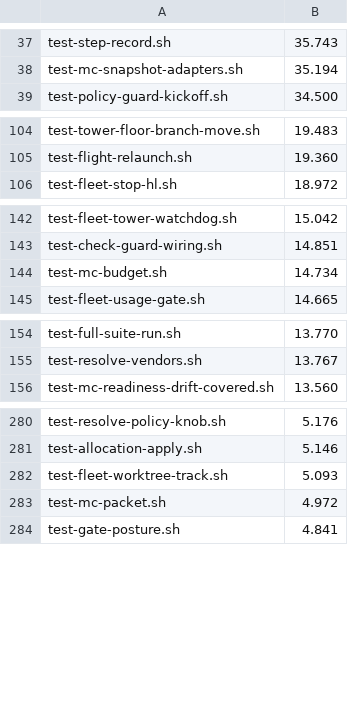
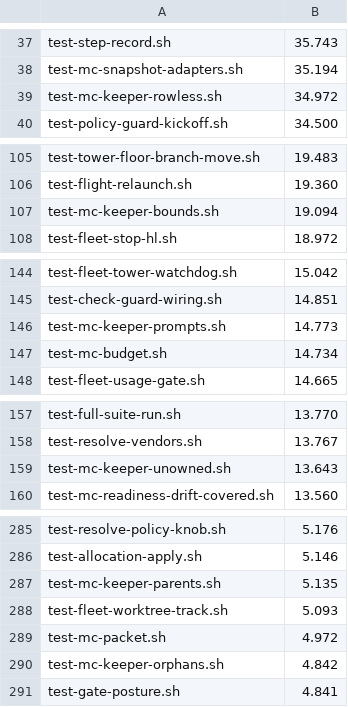
Before and after one commit to inkatze/planwright, a TSV file: config/test-durations.tsv, drawn as a sheet; only a part is shown, gaps mark what is left out; the diff covers the shown part only.

Commit message:
test: split the mc-keeper suite so each file runs well under the time budget
The keeper suite had grown past the 120s per-file budget (128.9s on Linux CI,
273s on macOS), so any PR whose shard drew it could fail the time gate. Its
cases move unchanged into seven files grouped by what they check: landing
sweeps and pipelining, pending-prompt announcements, the pending-age setting
and failed sweeps, unowned routing, step-session parents, orphans, and the
session bounds. The shared setup and stream-json helpers now live in
tests/lib/mc-keeper-fixture.sh. The seven files emit the same ok labels as the
old file.

The duration table drops the old row for seven rows, each the old file's
Linux CI time split by the file's share of the local run, and gains a row for
test-mc-keeper-rowless.sh from main's last Linux CI log.

```diff
--- a/config/test-durations.tsv
+++ b/config/test-durations.tsv
@@ -38,2 +38,3 @@ test-step-record.sh	35.743
 test-mc-snapshot-adapters.sh	35.194
+test-mc-keeper-rowless.sh	34.972
 test-policy-guard-kickoff.sh	34.500
@@ -105,2 +106,3 @@ test-tower-floor-branch-move.sh	19.483
 test-flight-relaunch.sh	19.360
+test-mc-keeper-bounds.sh	19.094
 test-fleet-stop-hl.sh	18.972
@@ -143,2 +145,3 @@ test-fleet-tower-watchdog.sh	15.042
 test-check-guard-wiring.sh	14.851
+test-mc-keeper-prompts.sh	14.773
 test-mc-budget.sh	14.734
@@ -155,2 +158,3 @@ test-full-suite-run.sh	13.770
 test-resolve-vendors.sh	13.767
+test-mc-keeper-unowned.sh	13.643
 test-mc-readiness-drift-covered.sh	13.560
@@ -281,4 +286,6 @@ test-resolve-policy-knob.sh	5.176
 test-allocation-apply.sh	5.146
+test-mc-keeper-parents.sh	5.135
 test-fleet-worktree-track.sh	5.093
 test-mc-packet.sh	4.972
+test-mc-keeper-orphans.sh	4.842
 test-gate-posture.sh	4.841
```
Also changed, not shown: 2 added rows and 1 removed row elsewhere in this file, 8 other files.
